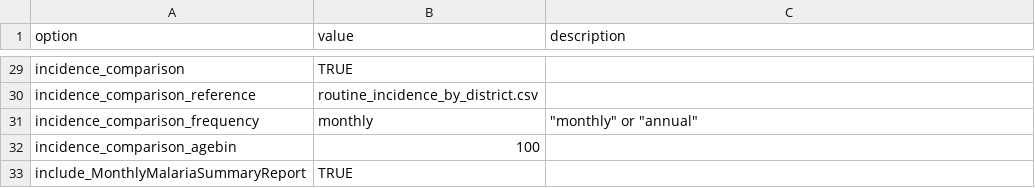
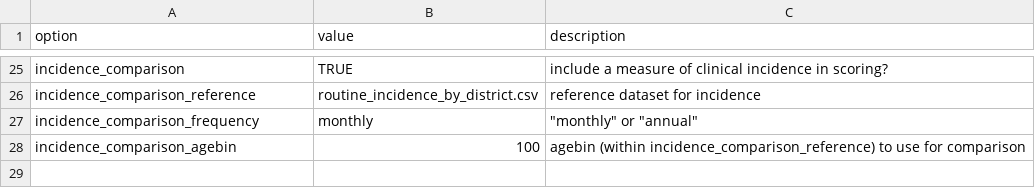
Before and after one commit to tobias-holden/environment_calibration, a CSV file: simulation_inputs/simulation_coordinator.csv, drawn as a sheet; only a part is shown, gaps mark what is left out; removed rows and columns are numbered as before the commit, all else as after; the diff covers the shown part only; the diff names each change by its address in the sheet, - before the commit and + after, or states it on an @@ line.

```diff
--- a/simulation_inputs/simulation_coordinator.csv
+++ b/simulation_inputs/simulation_coordinator.csv
-C25 (description): (empty)
+C25 (description): include a measure of clinical incidence in scoring?
-C26 (description): (empty)
+C26 (description): reference dataset for incidence
-C28 (description): (empty)
+C28 (description): agebin (within incidence_comparison_reference) to use for comparison
-row 33: include_MonthlyMalariaSummaryReport | TRUE
```
Also changed, not shown: 4 removed rows and 22 edited cells elsewhere in this file, 3 other files.
